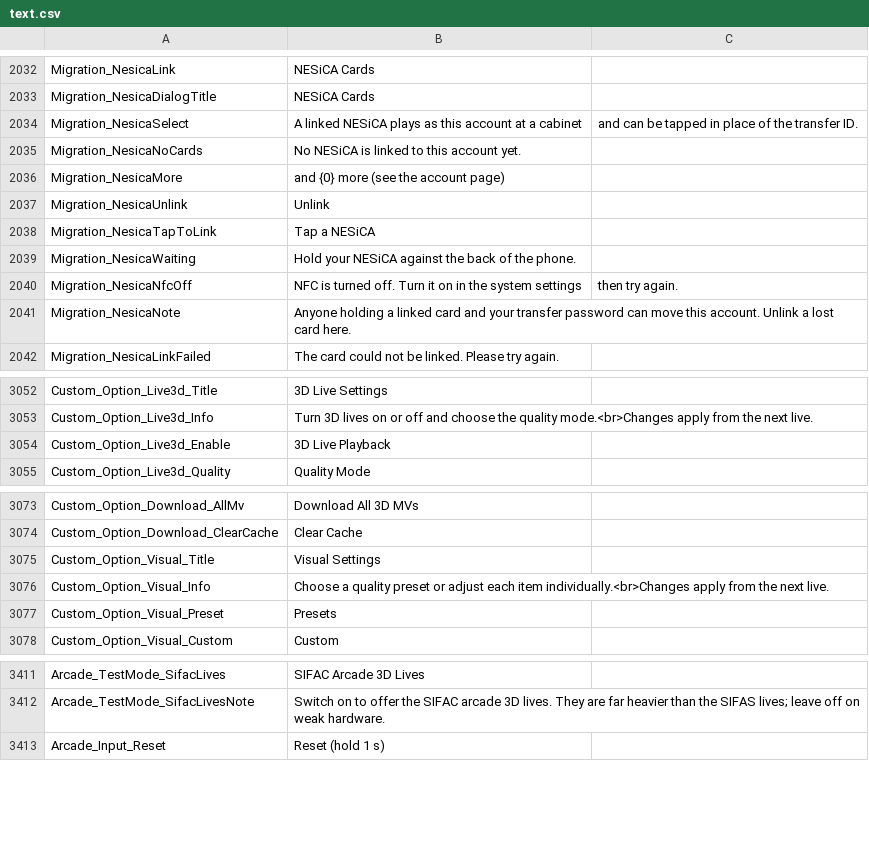
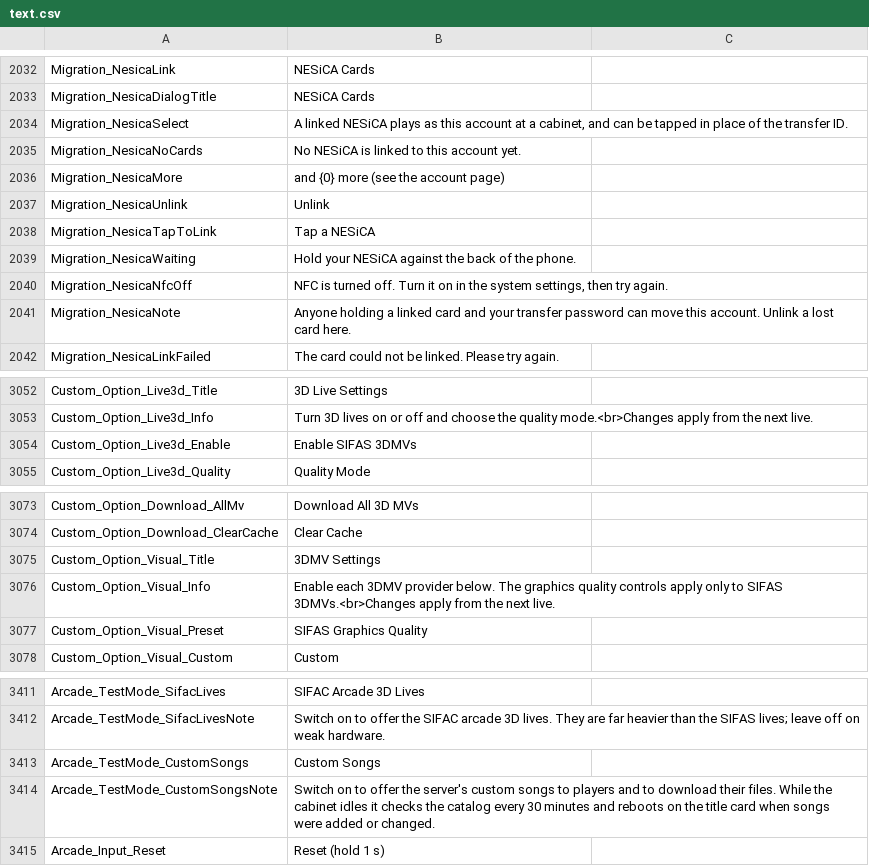
Before and after one commit to ethanaobrien/sif2-locale, a CSV file: en/text.csv, drawn as a sheet; only a part is shown, gaps mark what is left out; the diff covers the shown part only.

```diff
--- a/en/text.csv
+++ b/en/text.csv
@@ -2033,3 +2033,3 @@ Migration_NesicaLink,NESiCA Cards
 Migration_NesicaDialogTitle,NESiCA Cards
-Migration_NesicaSelect,A linked NESiCA plays as this account at a cabinet, and can be tapped in place of the transfer ID.
+Migration_NesicaSelect,"A linked NESiCA plays as this account at a cabinet, and can be tapped in place of the transfer ID."
 Migration_NesicaNoCards,No NESiCA is linked to this account yet.
@@ -2039,3 +2039,3 @@ Migration_NesicaTapToLink,Tap a NESiCA
 Migration_NesicaWaiting,Hold your NESiCA against the back of the phone.
-Migration_NesicaNfcOff,NFC is turned off. Turn it on in the system settings, then try again.
+Migration_NesicaNfcOff,"NFC is turned off. Turn it on in the system settings, then try again."
 Migration_NesicaNote,Anyone holding a linked card and your transfer password can move this account. Unlink a lost card here.
@@ -3053,3 +3053,3 @@ Custom_Option_Live3d_Title,3D Live Settings
 Custom_Option_Live3d_Info,Turn 3D lives on or off and choose the quality mode.<br>Changes apply from the next live.
-Custom_Option_Live3d_Enable,3D Live Playback
+Custom_Option_Live3d_Enable,Enable SIFAS 3DMVs
 Custom_Option_Live3d_Quality,Quality Mode
@@ -3074,5 +3074,5 @@ Custom_Option_Download_AllMv,Download All 3D MVs
 Custom_Option_Download_ClearCache,Clear Cache
-Custom_Option_Visual_Title,Visual Settings
-Custom_Option_Visual_Info,Choose a quality preset or adjust each item individually.<br>Changes apply from the next live.
-Custom_Option_Visual_Preset,Presets
+Custom_Option_Visual_Title,3DMV Settings
+Custom_Option_Visual_Info,Enable each 3DMV provider below. The graphics quality controls apply only to SIFAS 3DMVs.<br>Changes apply from the next live.
+Custom_Option_Visual_Preset,SIFAS Graphics Quality
 Custom_Option_Visual_Custom,Custom
@@ -3412,2 +3412,4 @@ Arcade_TestMode_SifacLives,SIFAC Arcade 3D Lives
 Arcade_TestMode_SifacLivesNote,Switch on to offer the SIFAC arcade 3D lives. They are far heavier than the SIFAS lives; leave off on weak hardware.
+Arcade_TestMode_CustomSongs,Custom Songs
+Arcade_TestMode_CustomSongsNote,Switch on to offer the server's custom songs to players and to download their files. While the cabinet idles it checks the catalog every 30 minutes and reboots on the title card when songs were added or changed.
 Arcade_Input_Reset,Reset (hold 1 s)
```
Also changed, not shown: 3 edited cells elsewhere in this file, es/text.csv, ja/dialog.csv, 21 other files.
